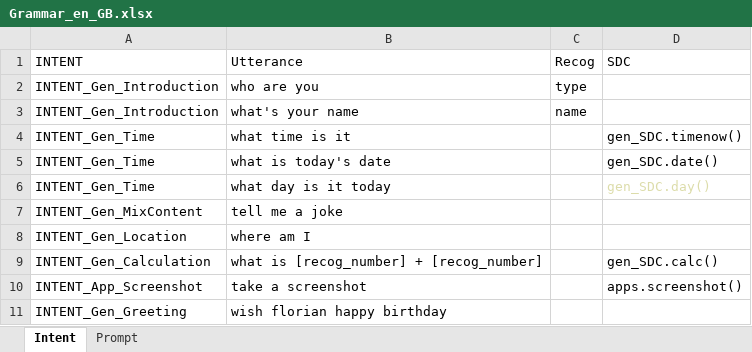
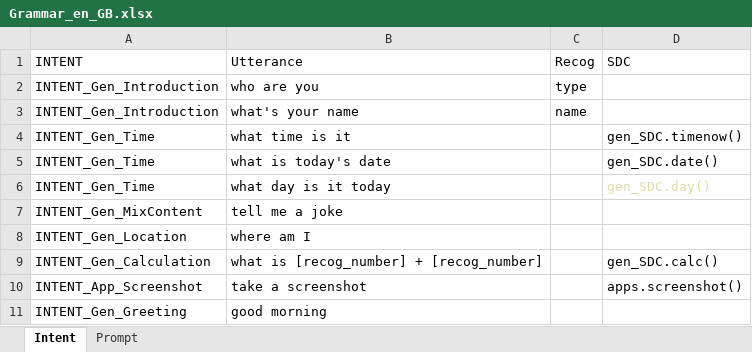
Before and after one commit to natashachoudhary/VoA, an Excel workbook: VoA/Grammar_en_GB.xlsx, sheet Intent, drawn as a sheet; values as stored, in another font and other column widths than the file's, no borders; the diff names each change by its address in the sheet, - before the commit and + after, or states it on an @@ line.

Commit message:
v1

```diff
--- a/VoA/Grammar_en_GB.xlsx (sheet Intent)
+++ b/VoA/Grammar_en_GB.xlsx (sheet Intent)
-B11 (Utterance): wish florian happy birthday
+B11 (Utterance): good morning
```
Also changed, not shown: sheet Prompt.
